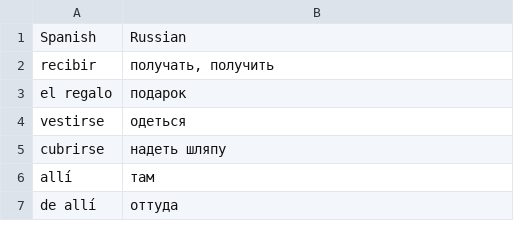
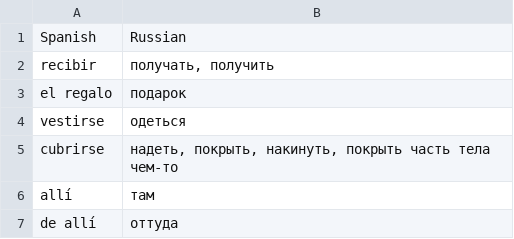
Before and after one commit to vitalizzare/oskar_perlin_spanish, a TSV file: words/words_42.tsv, drawn as a sheet; only a part is shown.

Commit message:
update words 42

```diff
--- a/words/words_42.tsv
+++ b/words/words_42.tsv
@@ -4,3 +4,3 @@ el regalo	подарок
 vestirse	одеться
-cubrirse	надеть шляпу
+cubrirse	надеть, покрыть, накинуть, покрыть часть тела чем-то
 allí	там
```
